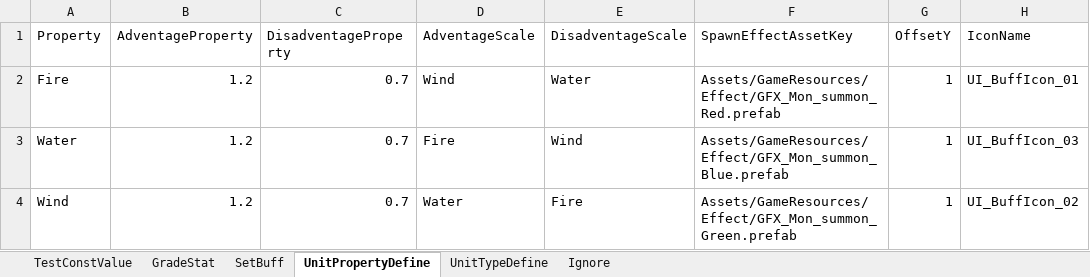
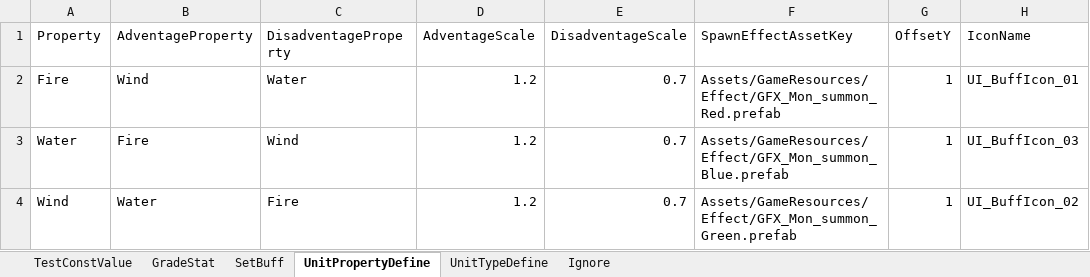
Before and after one commit to HyeonSooLim/Defence, an Excel workbook: Excel/CatHeroDefense.xlsx, sheet UnitPropertyDefine, drawn as a sheet; values as stored, in another font and other column widths than the file's, no borders; the diff names each change by its address in the sheet, - before the commit and + after, or states it on an @@ line.

Commit message:
[임현수] 엑셀 데이터 수정

```diff
--- a/Excel/CatHeroDefense.xlsx (sheet UnitPropertyDefine)
+++ b/Excel/CatHeroDefense.xlsx (sheet UnitPropertyDefine)
-B2 (AdventageProperty): 1.2
+B2 (AdventageProperty): Wind
-C2 (DisadventageProperty): 0.7
+C2 (DisadventageProperty): Water
-D2 (AdventageScale): Wind
+D2 (AdventageScale): 1.2
-E2 (DisadventageScale): Water
+E2 (DisadventageScale): 0.7
-B3 (AdventageProperty): 1.2
+B3 (AdventageProperty): Fire
-C3 (DisadventageProperty): 0.7
+C3 (DisadventageProperty): Wind
-D3 (AdventageScale): Fire
+D3 (AdventageScale): 1.2
-E3 (DisadventageScale): Wind
+E3 (DisadventageScale): 0.7
-B4 (AdventageProperty): 1.2
+B4 (AdventageProperty): Water
-C4 (DisadventageProperty): 0.7
+C4 (DisadventageProperty): Fire
-D4 (AdventageScale): Water
+D4 (AdventageScale): 1.2
-E4 (DisadventageScale): Fire
+E4 (DisadventageScale): 0.7
```
